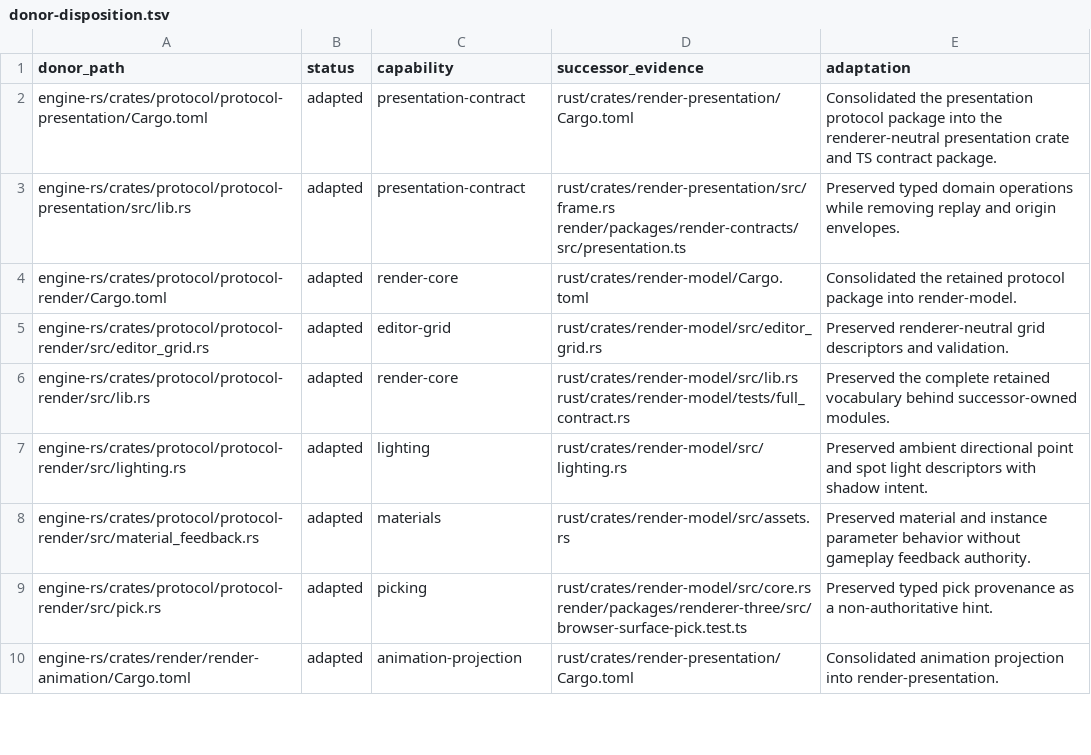
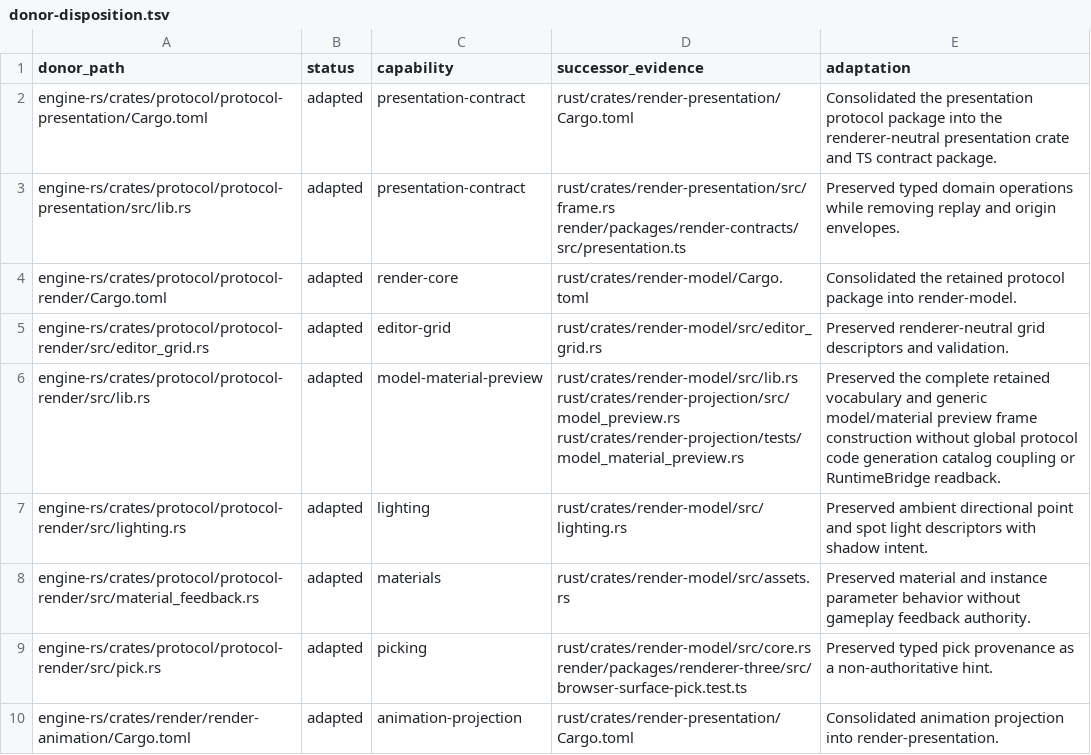
Before and after one commit to FuzzySlipper/rusty-engine, a TSV file: render/donor-disposition.tsv, drawn as a sheet; only a part is shown.

```diff
--- a/render/donor-disposition.tsv
+++ b/render/donor-disposition.tsv
@@ -5,3 +5,3 @@ engine-rs/crates/protocol/protocol-render/Cargo.toml	adapted	render-core	rust/cr
 engine-rs/crates/protocol/protocol-render/src/editor_grid.rs	adapted	editor-grid	rust/crates/render-model/src/editor_grid.rs	Preserved renderer-neutral grid descriptors and validation.
-engine-rs/crates/protocol/protocol-render/src/lib.rs	adapted	render-core	rust/crates/render-model/src/lib.rs rust/crates/render-model/tests/full_contract.rs	Preserved the complete retained vocabulary behind successor-owned modules.
+engine-rs/crates/protocol/protocol-render/src/lib.rs	adapted	model-material-preview	rust/crates/render-model/src/lib.rs rust/crates/render-projection/src/model_preview.rs rust/crates/render-projection/tests/model_material_preview.rs	Preserved the complete retained vocabulary and generic model/material preview frame construction without global protocol code generation catalog coupling or RuntimeBridge readback.
 engine-rs/crates/protocol/protocol-render/src/lighting.rs	adapted	lighting	rust/crates/render-model/src/lighting.rs	Preserved ambient directional point and spot light descriptors with shadow intent.
```
Also changed, not shown: render/completeness.tsv, 35 other files.
